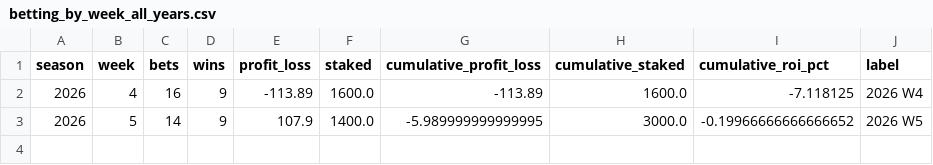
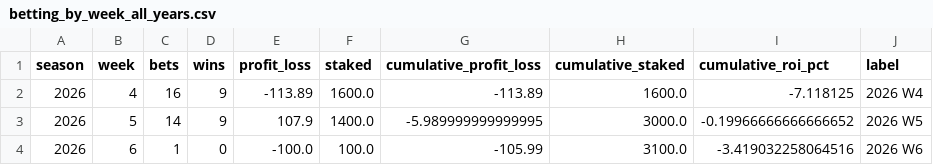
Before and after one commit to nholzmey/BoatBoat-Website, a CSV file: nfl/betting_by_week_all_years.csv, drawn as a sheet; the diff names each change by its address in the sheet, - before the commit and + after, or states it on an @@ line.

```diff
--- a/nfl/betting_by_week_all_years.csv
+++ b/nfl/betting_by_week_all_years.csv
+row 4: 2026 | 6 | 1 | 0 | -100.0 | 100.0 | -105.99 | 3100.0 | -3.419032258064516 | 2026 W6
```
Also changed, not shown: nfl/prediction_history_all_years.csv, nfl/prediction_history_comparison.csv, 38 other files.
